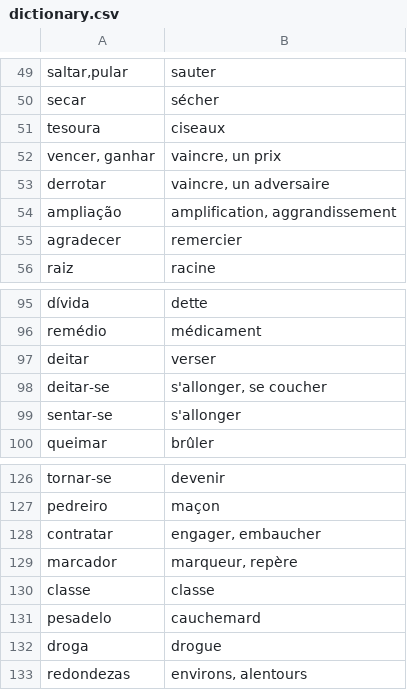
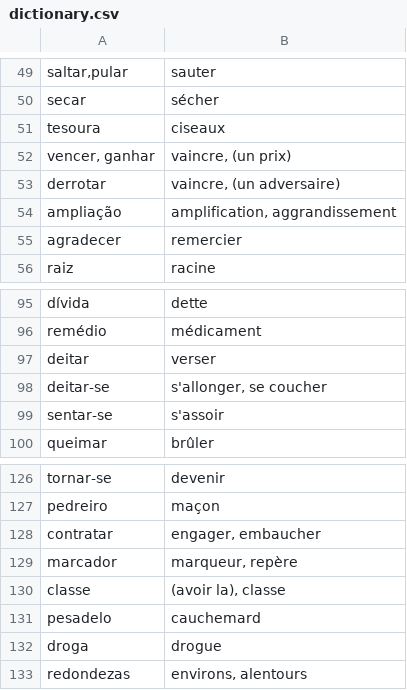
Before and after one commit to fgiannesini/Reminder, a CSV file: src/main/resources/dictionary.csv, drawn as a sheet; only a part is shown, gaps mark what is left out; the diff covers the shown part only.

```diff
--- a/src/main/resources/dictionary.csv
+++ b/src/main/resources/dictionary.csv
@@ -51,4 +51,4 @@ secar;sécher
 tesoura;ciseaux
-vencer, ganhar;vaincre, un prix
-derrotar;vaincre, un adversaire
+vencer, ganhar;vaincre, (un prix)
+derrotar;vaincre, (un adversaire)
 ampliação;amplification, aggrandissement
@@ -98,3 +98,3 @@ deitar;verser
 deitar-se;s'allonger, se coucher
-sentar-se;s'allonger
+sentar-se;s'assoir
 queimar;brûler
@@ -129,3 +129,3 @@ contratar;engager, embaucher
 marcador;marqueur, repère
-classe;classe
+classe;(avoir la), classe
 pesadelo;cauchemard
```
Also changed, not shown: 79 added rows elsewhere in this file.
